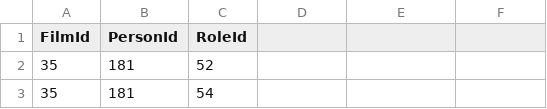
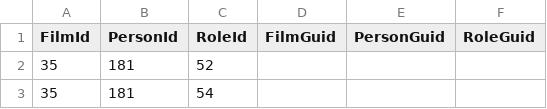
Before and after one commit to International-Fairy-Tale-Filmography/data, a CSV file: csv/FilmPersonRoles.csv, drawn as a sheet; only a part is shown.

Commit message:
Deploying to gh-pages-features/devtests from @ International-Fairy-Tale-Filmography/data@fe404c6c572d68b6abe14f986c6356d044400a00 🚀

```diff
--- a/csv/FilmPersonRoles.csv
+++ b/csv/FilmPersonRoles.csv
@@ -1,2 +1,2 @@
-FilmId,PersonId,RoleId
+FilmId,PersonId,RoleId,FilmGuid,PersonGuid,RoleGuid
 35,181,52
```
Also changed, not shown: csv/FilmCompanies.csv, csv/FilmCountries.csv, 10 other files.
